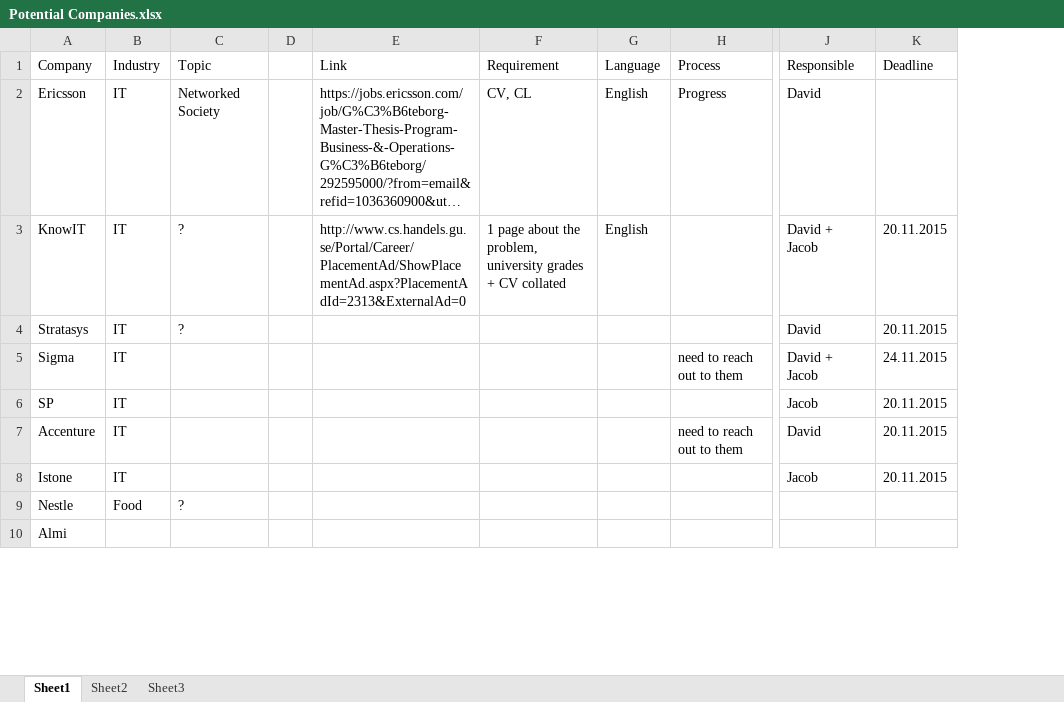
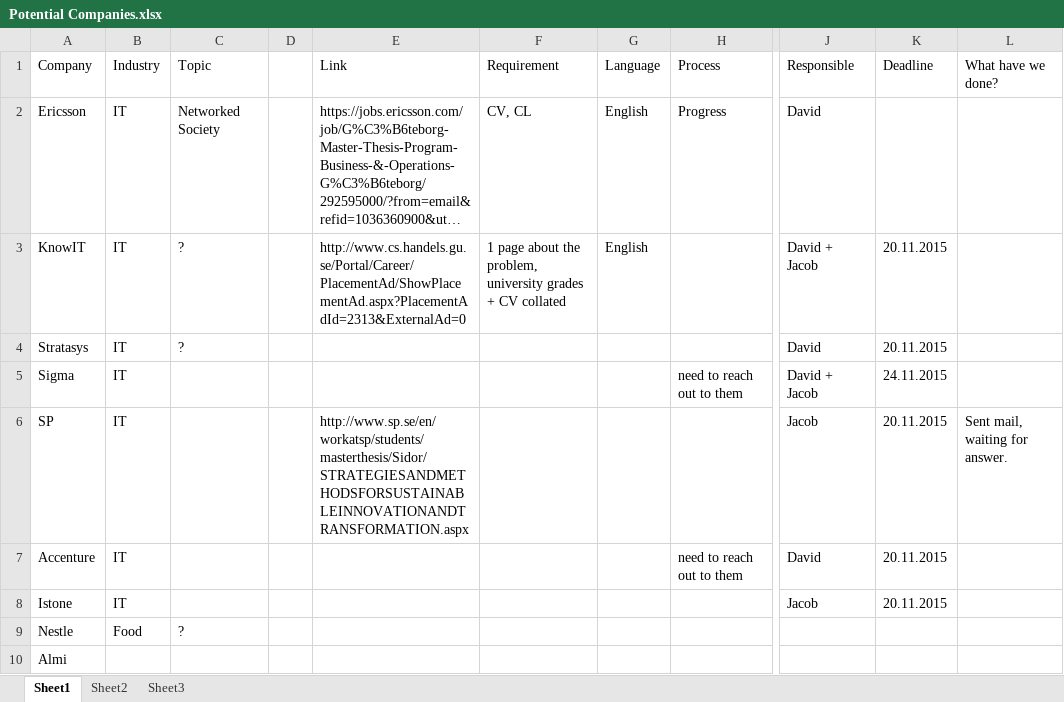
Before and after one commit to GiantSusus/JandD, an Excel workbook: Potential Companies.xlsx, sheet Sheet1, drawn as a sheet; only a part is shown, gaps mark what is left out; long unchanged cells end in …; values as stored, in another font and other column widths than the file's, no borders; the diff names each change by its address in the sheet, - before the commit and + after, or states it on an @@ line.

Commit message:
Added link (SP) and status

```diff
--- a/Potential Companies.xlsx (sheet Sheet1)
+++ b/Potential Companies.xlsx (sheet Sheet1)
+column L (What have we done?), row 6: Sent mail, waiting for answer.
-E6 (Link): (empty)
+E6 (Link): http://www.sp.se/en/workatsp/students/masterthesis/Sidor/STRATEGIESANDMETHODSFORSUSTAINABLEINNOVATIONANDTRANSFORMATION.aspx
```
